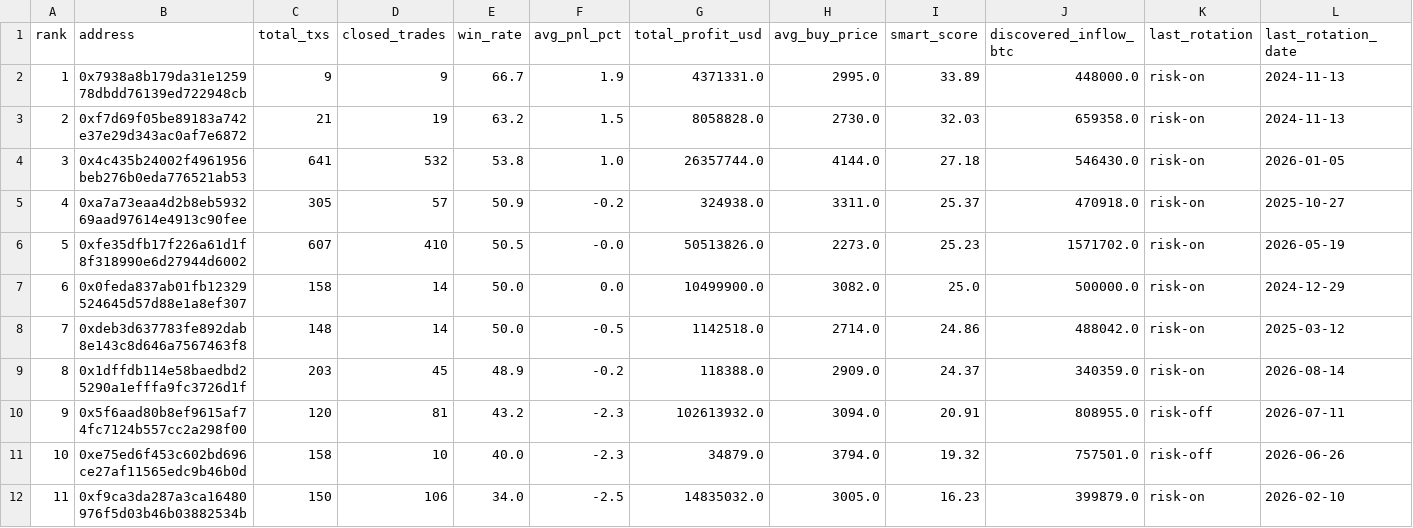
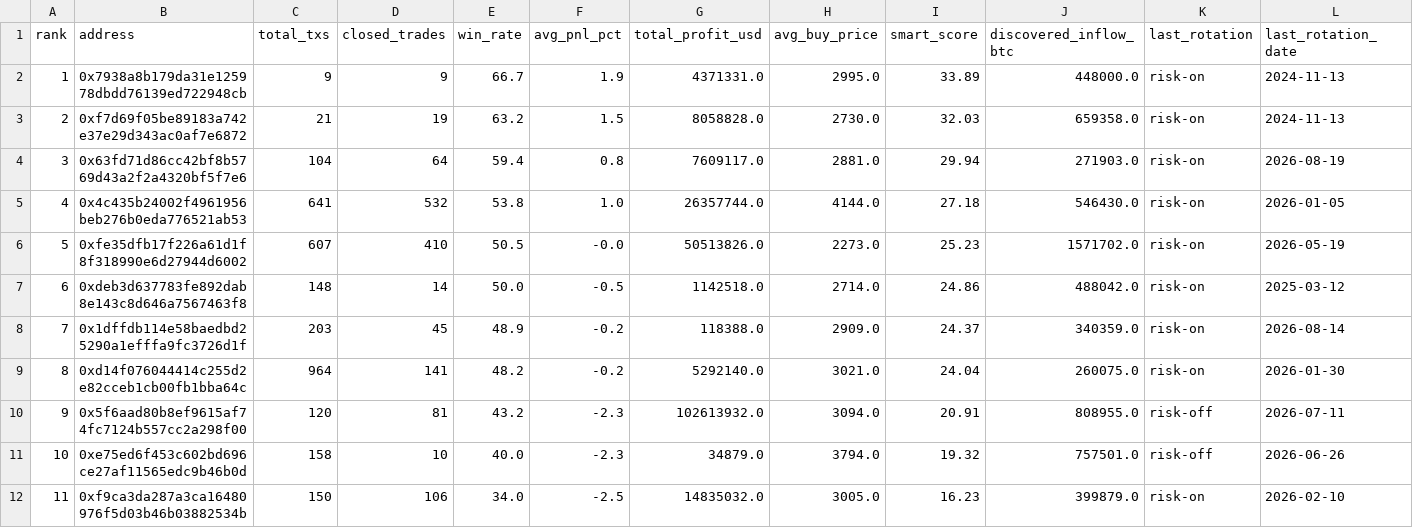
Before and after one commit to nierozgarniety/grubasy-tracker, a CSV file: grubasy_ranking.csv, drawn as a sheet.

```diff
--- a/grubasy_ranking.csv
+++ b/grubasy_ranking.csv
@@ -3,8 +3,8 @@ rank,address,total_txs,closed_trades,win_rate,avg_pnl_pct,total_profit_usd,avg_b
 2,0xf7d69f05be89183a742e37e29d343ac0af7e6872,21,19,63.2,1.5,8058828.0,2730.0,32.03,659358.0,risk-on,2024-11-13
-3,0x4c435b24002f4961956beb276b0eda776521ab53,641,532,53.8,1.0,26357744.0,4144.0,27.18,546430.0,risk-on,2026-01-05
-4,0xa7a73eaa4d2b8eb593269aad97614e4913c90fee,305,57,50.9,-0.2,324938.0,3311.0,25.37,470918.0,risk-on,2025-10-27
+3,0x63fd71d86cc42bf8b5769d43a2f2a4320bf5f7e6,104,64,59.4,0.8,7609117.0,2881.0,29.94,271903.0,risk-on,2026-08-19
+4,0x4c435b24002f4961956beb276b0eda776521ab53,641,532,53.8,1.0,26357744.0,4144.0,27.18,546430.0,risk-on,2026-01-05
 5,0xfe35dfb17f226a61d1f8f318990e6d27944d6002,607,410,50.5,-0.0,50513826.0,2273.0,25.23,1571702.0,risk-on,2026-05-19
-6,0x0feda837ab01fb12329524645d57d88e1a8ef307,158,14,50.0,0.0,10499900.0,3082.0,25.0,500000.0,risk-on,2024-12-29
-7,0xdeb3d637783fe892dab8e143c8d646a7567463f8,148,14,50.0,-0.5,1142518.0,2714.0,24.86,488042.0,risk-on,2025-03-12
-8,0x1dffdb114e58baedbd25290a1efffa9fc3726d1f,203,45,48.9,-0.2,118388.0,2909.0,24.37,340359.0,risk-on,2026-08-14
+6,0xdeb3d637783fe892dab8e143c8d646a7567463f8,148,14,50.0,-0.5,1142518.0,2714.0,24.86,488042.0,risk-on,2025-03-12
+7,0x1dffdb114e58baedbd25290a1efffa9fc3726d1f,203,45,48.9,-0.2,118388.0,2909.0,24.37,340359.0,risk-on,2026-08-14
+8,0xd14f076044414c255d2e82cceb1cb00fb1bba64c,964,141,48.2,-0.2,5292140.0,3021.0,24.04,260075.0,risk-on,2026-01-30
 9,0x5f6aad80b8ef9615af74fc7124b557cc2a298f00,120,81,43.2,-2.3,102613932.0,3094.0,20.91,808955.0,risk-off,2026-07-11
```
Also changed, not shown: 1 other file.
